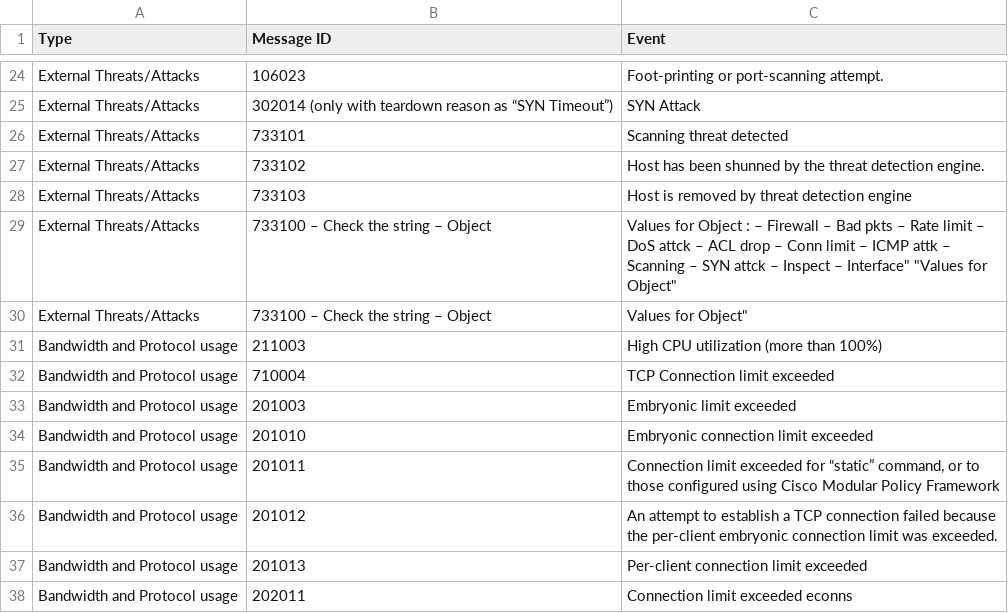
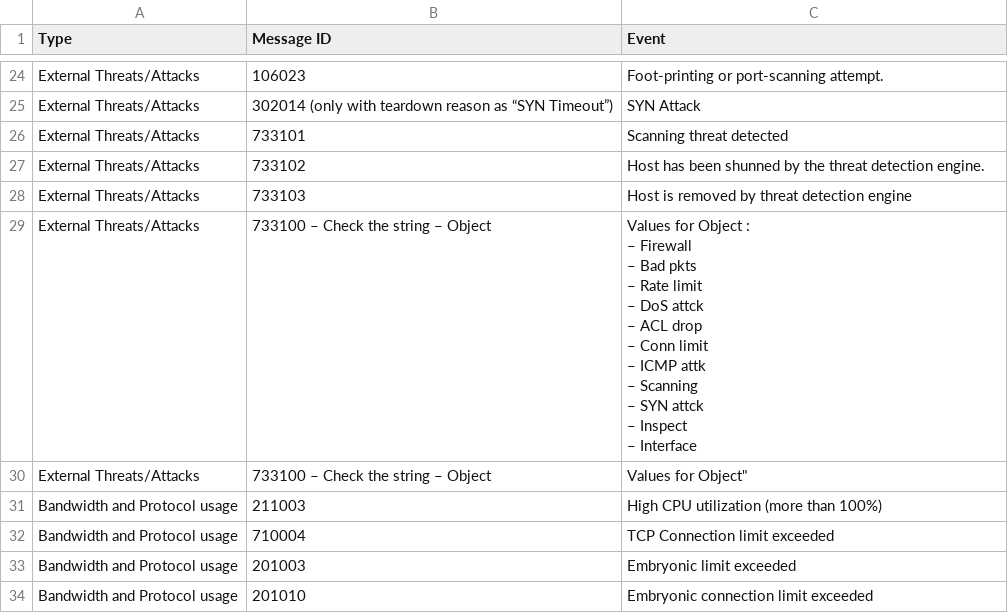
Before and after one commit to leweafan/share, a CSV file: Cisco_ASA_Security_events.csv, drawn as a sheet; only a part is shown, gaps mark what is left out; the shorter side is filled out with more unchanged rows.

Commit message:
Update Cisco_ASA_Security_events.csv
Fixed line 29

```diff
--- a/Cisco_ASA_Security_events.csv
+++ b/Cisco_ASA_Security_events.csv
@@ -28,3 +28,14 @@
 "External Threats/Attacks","733103","Host is removed by threat detection engine"
-"External Threats/Attacks","733100 – Check the string – Object","Values for Object : "– Firewall – Bad pkts – Rate limit – DoS attck – ACL drop – Conn limit – ICMP attk – Scanning – SYN attck – Inspect – Interface" "Values for Object"
+"External Threats/Attacks","733100 – Check the string – Object","Values for Object :
+– Firewall
+– Bad pkts
+– Rate limit
+– DoS attck
+– ACL drop
+– Conn limit
+– ICMP attk
+– Scanning
+– SYN attck
+– Inspect
+– Interface"
 "External Threats/Attacks","733100 – Check the string – Object",""Values for Object"
```
